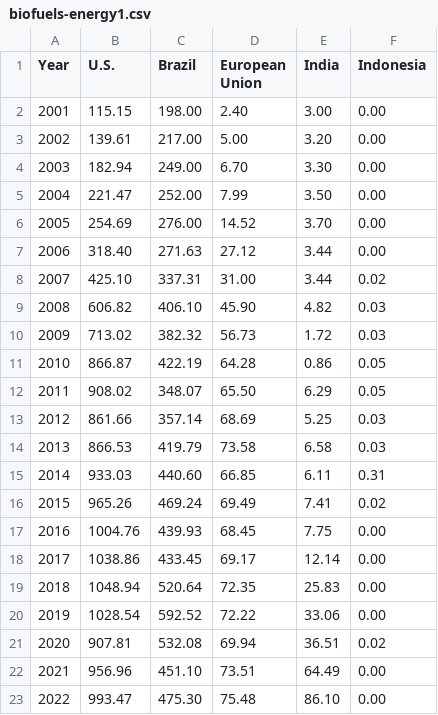
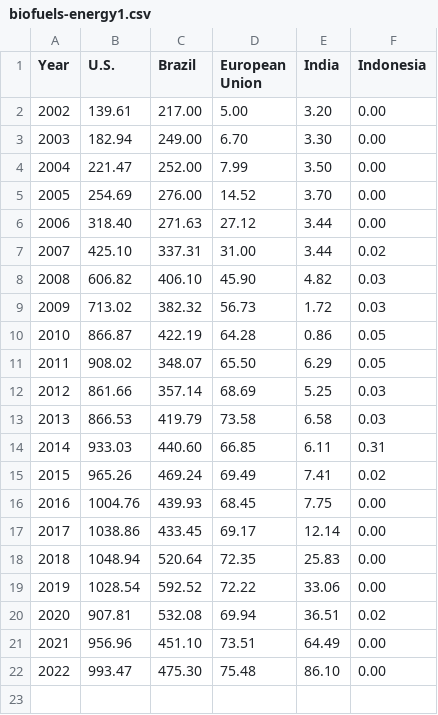
Before and after one commit to dorothyhong/css-graphic, a CSV file: data/biofuels-energy1.csv, drawn as a sheet; the diff names each change by its address in the sheet, - before the commit and + after, or states it on an @@ line.

```diff
--- a/data/biofuels-energy1.csv
+++ b/data/biofuels-energy1.csv
-row 2: 2001 | 115.15 | 198.00 | 2.40 | 3.00 | 0.00
```
Also changed, not shown: data/biofuels-energy2.csv, data/biofuels-energy3.csv, 19 other files.
